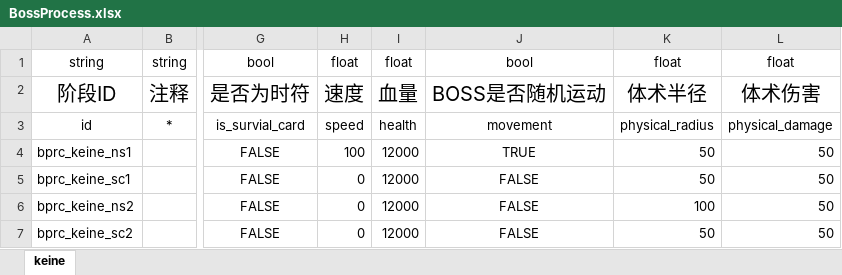
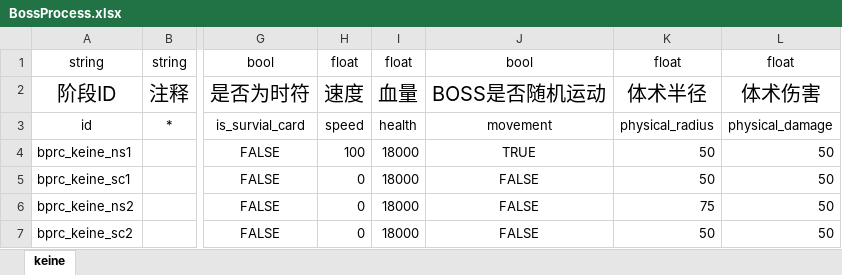
Before and after one commit to hinanep/touhou_LOO, an Excel workbook: settings/data/BossProcess.xlsx, sheet keine, drawn as a sheet; only a part is shown, gaps mark what is left out; values as stored, in another font and other column widths than the file's, no borders; the diff names each change by its address in the sheet, - before the commit and + after, or states it on an @@ line.

```diff
--- a/settings/data/BossProcess.xlsx (sheet keine)
+++ b/settings/data/BossProcess.xlsx (sheet keine)
-I4:I7: 12000
+I4:I7: 18000
-K6: 100
+K6: 75
```
Also changed, not shown: settings/data/Attack.xlsx, settings/data/BossRoutine.xlsx, 16 other files.
